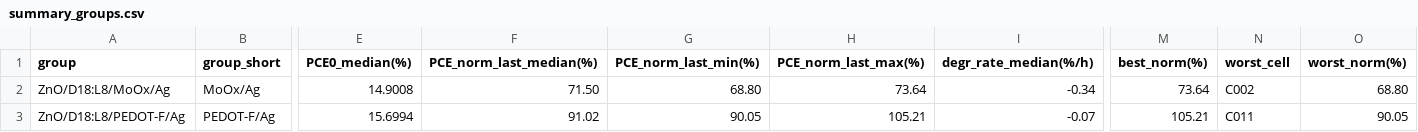
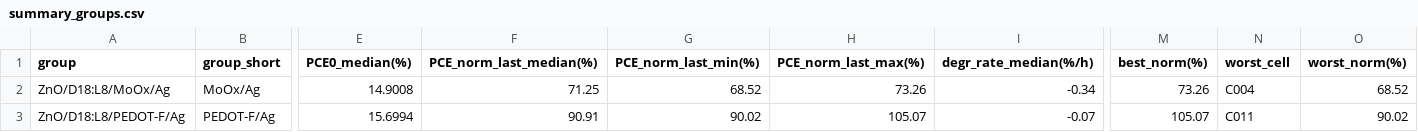
Before and after one commit to littleBlack2003/stabilty-data, a CSV file: docs/summary_groups.csv, drawn as a sheet; only a part is shown, gaps mark what is left out; the diff names each change by its address in the sheet, - before the commit and + after, or states it on an @@ line.

```diff
--- a/docs/summary_groups.csv
+++ b/docs/summary_groups.csv
-F2 (PCE_norm_last_median(%)): 71.50
+F2 (PCE_norm_last_median(%)): 71.25
-G2 (PCE_norm_last_min(%)): 68.80
+G2 (PCE_norm_last_min(%)): 68.52
-H2 (PCE_norm_last_max(%)): 73.64
+H2 (PCE_norm_last_max(%)): 73.26
-M2 (best_norm(%)): 73.64
+M2 (best_norm(%)): 73.26
-N2 (worst_cell): C002
+N2 (worst_cell): C004
-O2 (worst_norm(%)): 68.80
+O2 (worst_norm(%)): 68.52
-F3 (PCE_norm_last_median(%)): 91.02
+F3 (PCE_norm_last_median(%)): 90.91
-G3 (PCE_norm_last_min(%)): 90.05
+G3 (PCE_norm_last_min(%)): 90.02
-H3 (PCE_norm_last_max(%)): 105.21
+H3 (PCE_norm_last_max(%)): 105.07
-M3 (best_norm(%)): 105.21
+M3 (best_norm(%)): 105.07
-O3 (worst_norm(%)): 90.05
+O3 (worst_norm(%)): 90.02
```
Also changed, not shown: indoor/aligned_group_mean.csv, indoor/rounds.csv, 14 other files.
